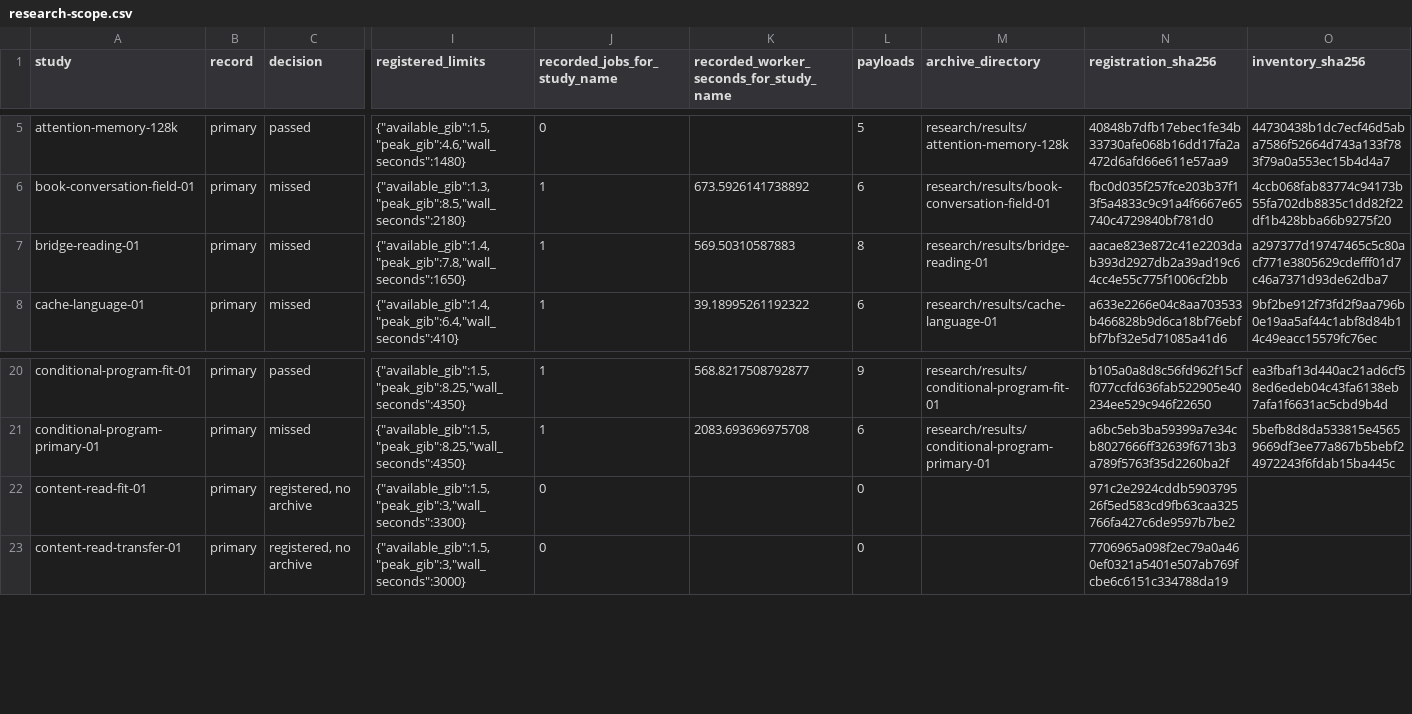
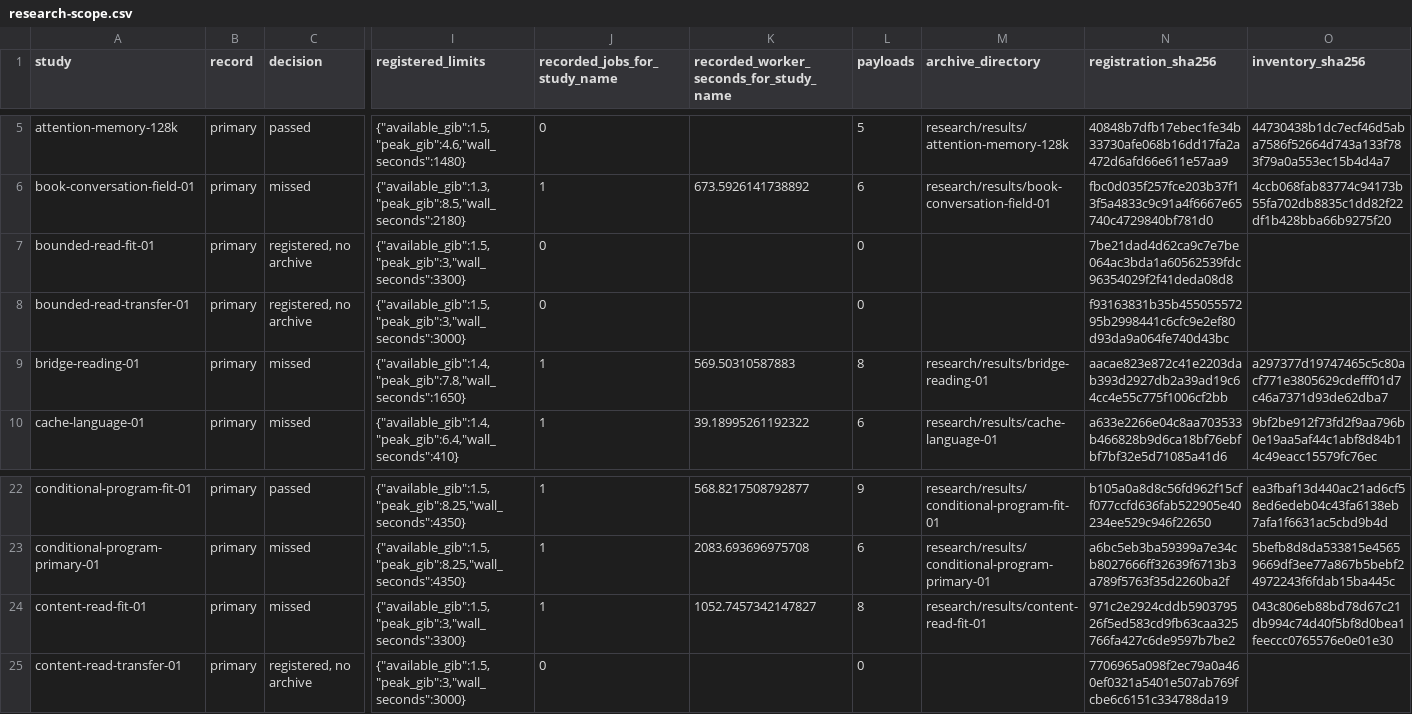
Before and after one commit to lukifer23/LoopQwen-MLX, a CSV file: paper/research-scope.csv, drawn as a sheet; only a part is shown, gaps mark what is left out; addresses are those after the commit; rows hold the shown columns only; the diff names each change by its address in the sheet, - before the commit and + after, or states it on an @@ line.

Commit message:
Publish all 921 native updates, the early failure and actual full-document peak in the paper

```diff
--- a/paper/research-scope.csv
+++ b/paper/research-scope.csv
+row 7: bounded-read-fit-01 | primary | registered, no archive | {"available_gib":1.5,"peak_gib":3,"wall_seconds":3300} | 0 |  | 0 |  | 7be21dad4d62ca9c7e7be064ac3bda1a60562539fdc96354029f2f41deda08d8
+row 8: bounded-read-transfer-01 | primary | registered, no archive | {"available_gib":1.5,"peak_gib":3,"wall_seconds":3000} | 0 |  | 0 |  | f93163831b35b45505557295b2998441c6cfc9e2ef80d93da9a064fe740d43bc
-C24 (decision): registered, no archive
+C24 (decision): missed
-J24 (recorded_jobs_for_study_name): 0
+J24 (recorded_jobs_for_study_name): 1
-K24: (empty)
+K24: 1052.7457342147827
-L24 (payloads): 0
+L24 (payloads): 8
-M24 (archive_directory): (empty)
+M24 (archive_directory): research/results/content-read-fit-01
-O24 (inventory_sha256): (empty)
+O24 (inventory_sha256): 043c806eb88bd78d67c21db994c74d40f5bf8d0bea1feeccc0765576e0e01e30
```
Also changed, not shown: paper/research-worker-windows.csv, 12 other files.
